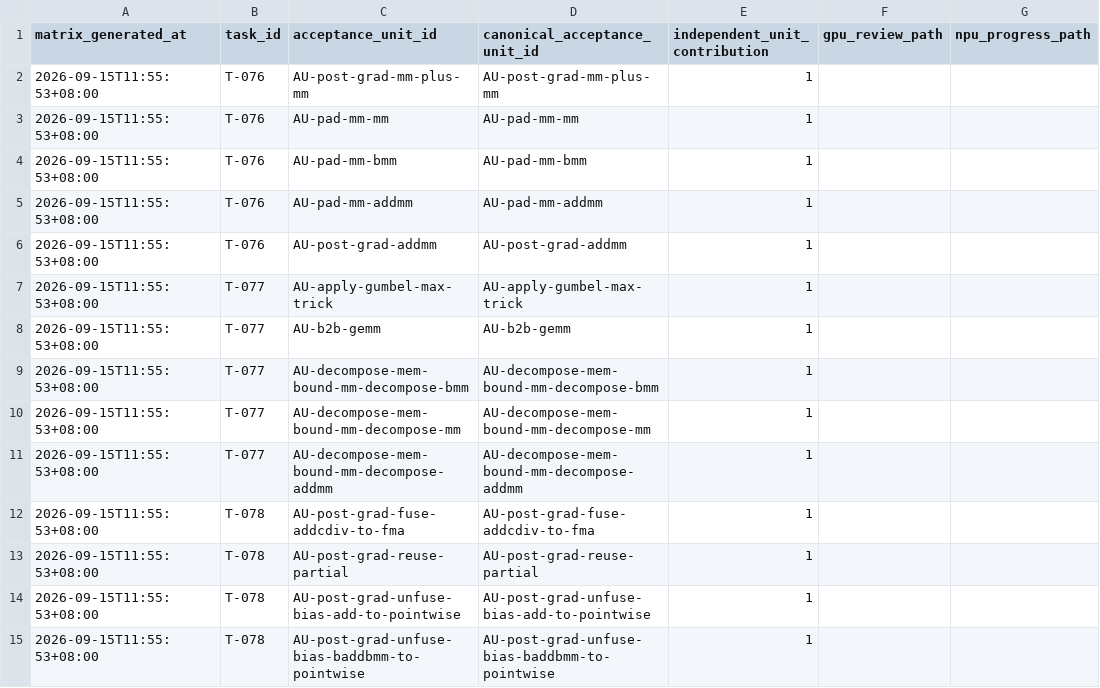
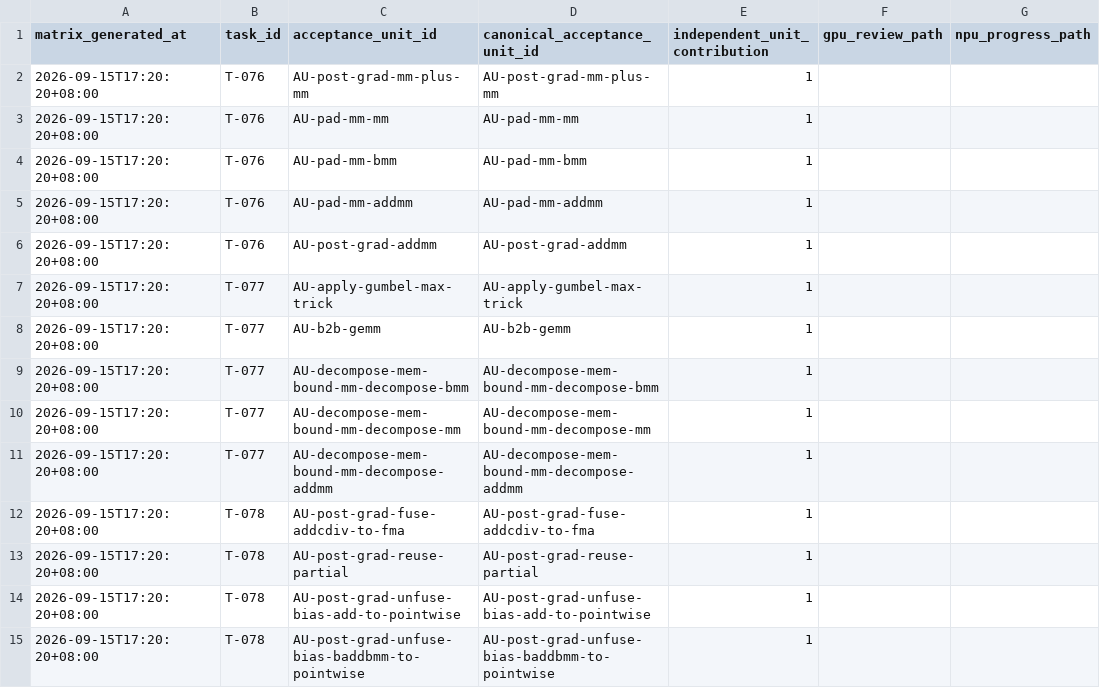
Before and after one commit to Beaver2323/Subgraph-Fusion-Pass-Optimization, a CSV file: report/current_acceptance_unit_matrix.csv, drawn as a sheet; only a part is shown; the diff covers the shown part only; the diff names each change by its address in the sheet, - before the commit and + after, or states it on an @@ line.

```diff
--- a/report/current_acceptance_unit_matrix.csv
+++ b/report/current_acceptance_unit_matrix.csv
-A2:A15 (matrix_generated_at): 2026-09-15T11:55:53+08:00
+A2:A15 (matrix_generated_at): 2026-09-15T17:20:20+08:00
```
Also changed, not shown: 85 edited cells elsewhere in this file, 27 other files.
